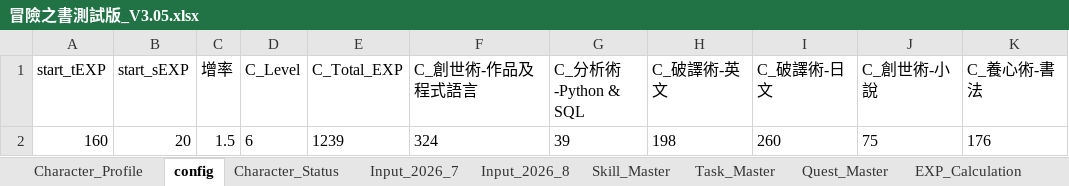
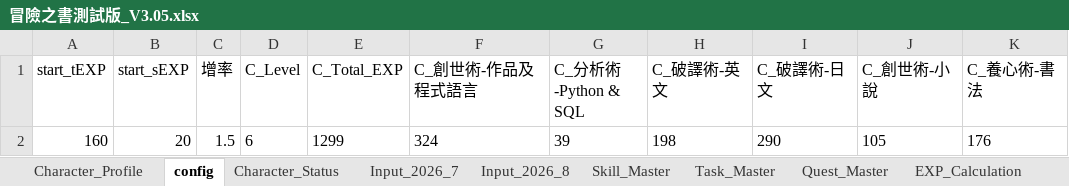
Before and after one commit to jzero0218/Project, an Excel workbook: Adventure_Book/Data/冒險之書測試版_V3.05.xlsx, sheet config, drawn as a sheet; only a part is shown; values as stored, in another font and other column widths than the file's, no borders; the diff names each change by its address in the sheet, - before the commit and + after, or states it on an @@ line.

```diff
--- a/Adventure_Book/Data/冒險之書測試版_V3.05.xlsx (sheet config)
+++ b/Adventure_Book/Data/冒險之書測試版_V3.05.xlsx (sheet config)
-E2 (C_Total_EXP): 1239
+E2 (C_Total_EXP): 1299
-I2 (C_破譯術-日文): 260
+I2 (C_破譯術-日文): 290
-J2 (C_創世術-小說): 75
+J2 (C_創世術-小說): 105
```
Also changed, not shown: sheet Character_Status, sheet Character_Profile, sheet EXP_Calculation, sheet Input_2026_8, 22 other files.
